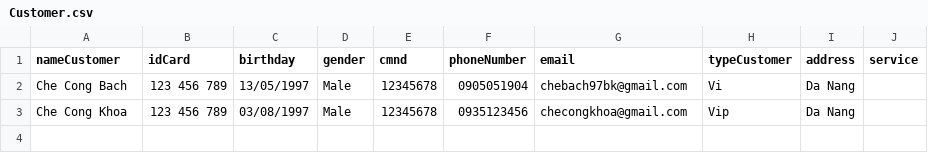
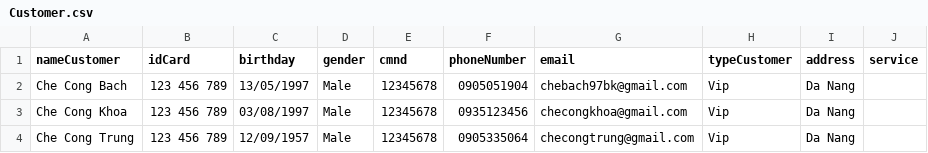
Before and after one commit to CheCongBach/C0320G1-CheCongBach, a CSV file: CaseStudyJavaCore/src/data/Customer.csv, drawn as a sheet.

```diff
--- a/CaseStudyJavaCore/src/data/Customer.csv
+++ b/CaseStudyJavaCore/src/data/Customer.csv
@@ -1,3 +1,4 @@
 nameCustomer,idCard,birthday,gender,cmnd,phoneNumber,email,typeCustomer,address,service
-Che Cong Bach,123 456 789,13/05/1997,Male,12345678,0905051904,chebach97bk@gmail.com,Vi,Da Nang
+Che Cong Bach,123 456 789,13/05/1997,Male,12345678,0905051904,chebach97bk@gmail.com,Vip,Da Nang
 Che Cong Khoa,123 456 789,03/08/1997,Male,12345678,0935123456,checongkhoa@gmail.com,Vip,Da Nang
+Che Cong Trung,123 456 789,12/09/1957,Male,12345678,0905335064,checongtrung@gmail.com,Vip,Da Nang
```
Also changed, not shown: CaseStudyJavaCore/src/data/Villa.csv, 4 other files.
